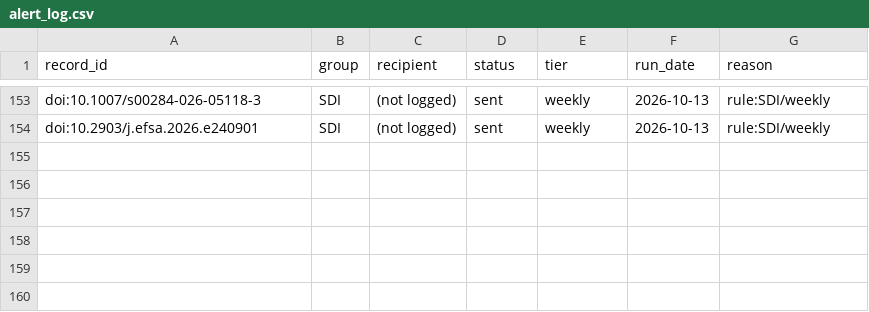
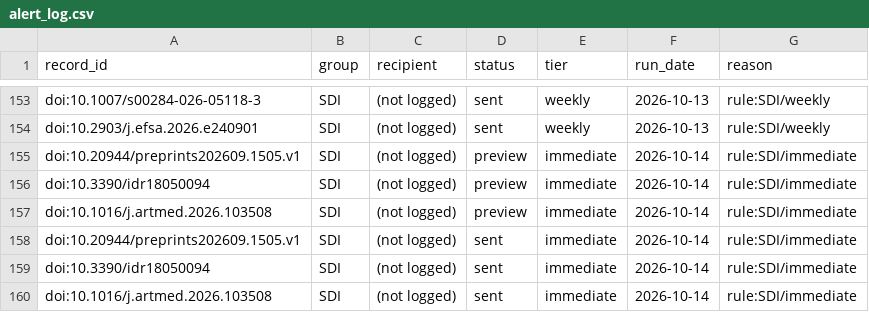
Before and after one commit to zabre-hyacinthe/PREIS_AI, a CSV file: data/outputs/ai/alerting/alert_log.csv, drawn as a sheet; only a part is shown, gaps mark what is left out; the diff names each change by its address in the sheet, - before the commit and + after, or states it on an @@ line.

```diff
--- a/data/outputs/ai/alerting/alert_log.csv
+++ b/data/outputs/ai/alerting/alert_log.csv
+row 155: doi:10.20944/preprints202609.1505.v1 | SDI | (not logged) | preview | immediate | 2026-10-14 | rule:SDI/immediate
+row 156: doi:10.3390/idr18050094 | SDI | (not logged) | preview | immediate | 2026-10-14 | rule:SDI/immediate
+row 157: doi:10.1016/j.artmed.2026.103508 | SDI | (not logged) | preview | immediate | 2026-10-14 | rule:SDI/immediate
+row 158: doi:10.20944/preprints202609.1505.v1 | SDI | (not logged) | sent | immediate | 2026-10-14 | rule:SDI/immediate
+row 159: doi:10.3390/idr18050094 | SDI | (not logged) | sent | immediate | 2026-10-14 | rule:SDI/immediate
+row 160: doi:10.1016/j.artmed.2026.103508 | SDI | (not logged) | sent | immediate | 2026-10-14 | rule:SDI/immediate
```
